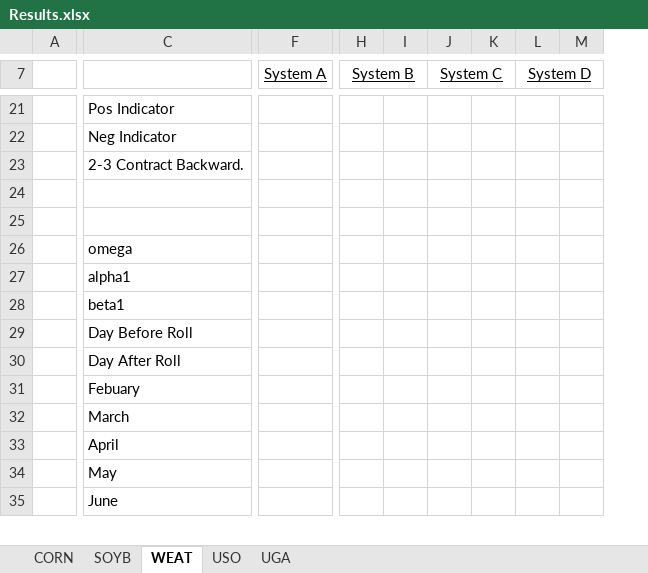
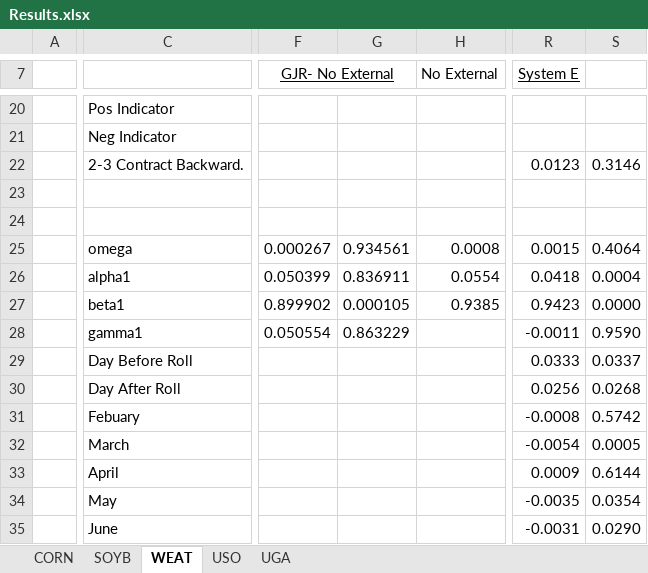
Before and after one commit to c-hassman/etf_tracking, an Excel workbook: Results.xlsx, sheet WEAT, drawn as a sheet; only a part is shown, gaps mark what is left out; values as stored, in another font and other column widths than the file's, no borders; removed rows and columns are numbered as before the commit, all else as after; rows hold the shown columns only; the diff covers the shown part only; the diff names each change by its address in the sheet, - before the commit and + after, or states it on an @@ line.

```diff
--- a/Results.xlsx (sheet WEAT)
+++ b/Results.xlsx (sheet WEAT)
-column F (System A), empty
+column F (GJR- No External), rows 25-27: 0.000267 | 0.050399 | 0.899902
+column G, rows 25-27: 0.934561 | 0.836911 | 0.000105
+column H (No External), rows 25-27: 0.0008 | 0.0554 | 0.9385
-column H (System B), empty
-column I, empty
-column J (System C), empty
-column K, empty
-column L (System D), empty
-column M, empty
+column R (System E), rows 22-27: 0.0123 |  |  | 0.0015 | 0.0418 | 0.9423; rows 29-35: 0.0333 | 0.0256 | -0.0008 | -0.0054 | 0.0009 | -0.0035 | -0.0031
+column S, rows 22-27: 0.3146 |  |  | 0.4064 | 0.0004 | 0.0000; rows 29-35: 0.0337 | 0.0268 | 0.5742 | 0.0005 | 0.6144 | 0.0354 | 0.0290
+row 28:  | gamma1 | 0.050554 | 0.863229 |  | -0.0011 | 0.9590
```
Also changed, not shown: 2 added rows, 3 removed rows, 8 added columns, 4 removed columns, 18 edited cells and merged cells elsewhere in this sheet, sheet CORN, sheet UGA, sheet USO, sheet SOYB, data.xlsx, 25 other files.
